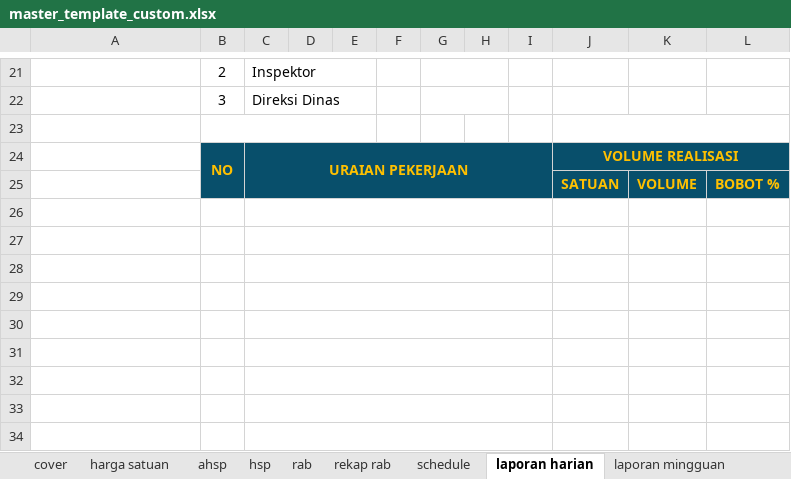
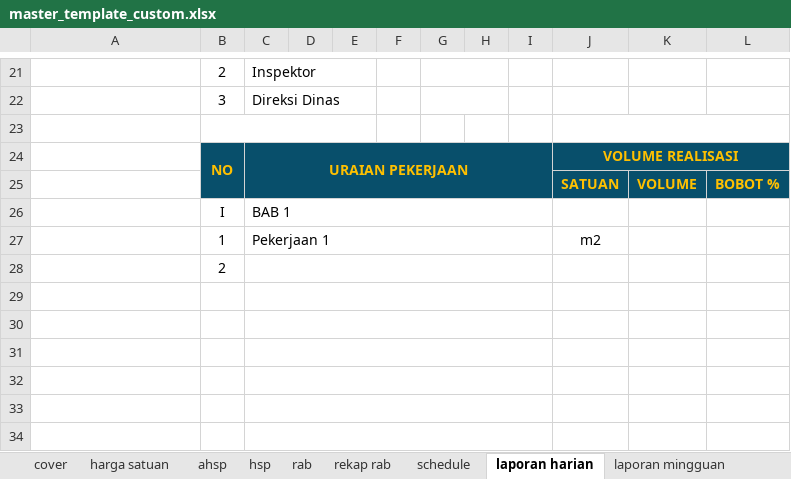
Before and after one commit to makampusaka013-hub/zona-geometry-app, an Excel workbook: public/templates/master_template_custom.xlsx, sheet laporan harian, drawn as a sheet; only a part is shown, gaps mark what is left out; values as stored, in another font and other column widths than the file's, no borders; conditional formats not drawn; the diff names each change by its address in the sheet, - before the commit and + after, or states it on an @@ line.

```diff
--- a/public/templates/master_template_custom.xlsx (sheet laporan harian)
+++ b/public/templates/master_template_custom.xlsx (sheet laporan harian)
-row 26: (empty)
+row 26:  | I | BAB 1
-row 27: (empty)
+row 27:  | 1 | Pekerjaan 1 |  |  |  |  |  |  | m2
-B28: (empty)
+B28: 2
```
Also changed, not shown: 2 other files.
